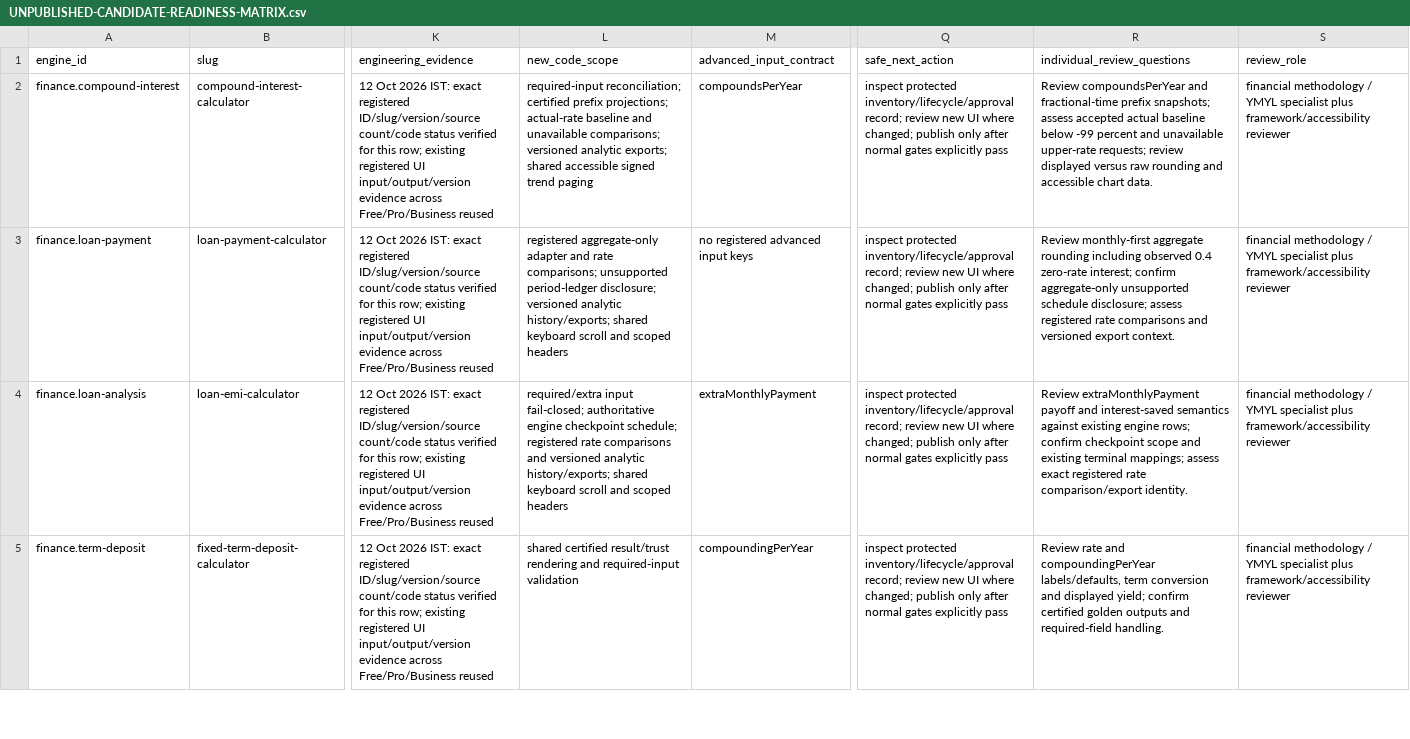
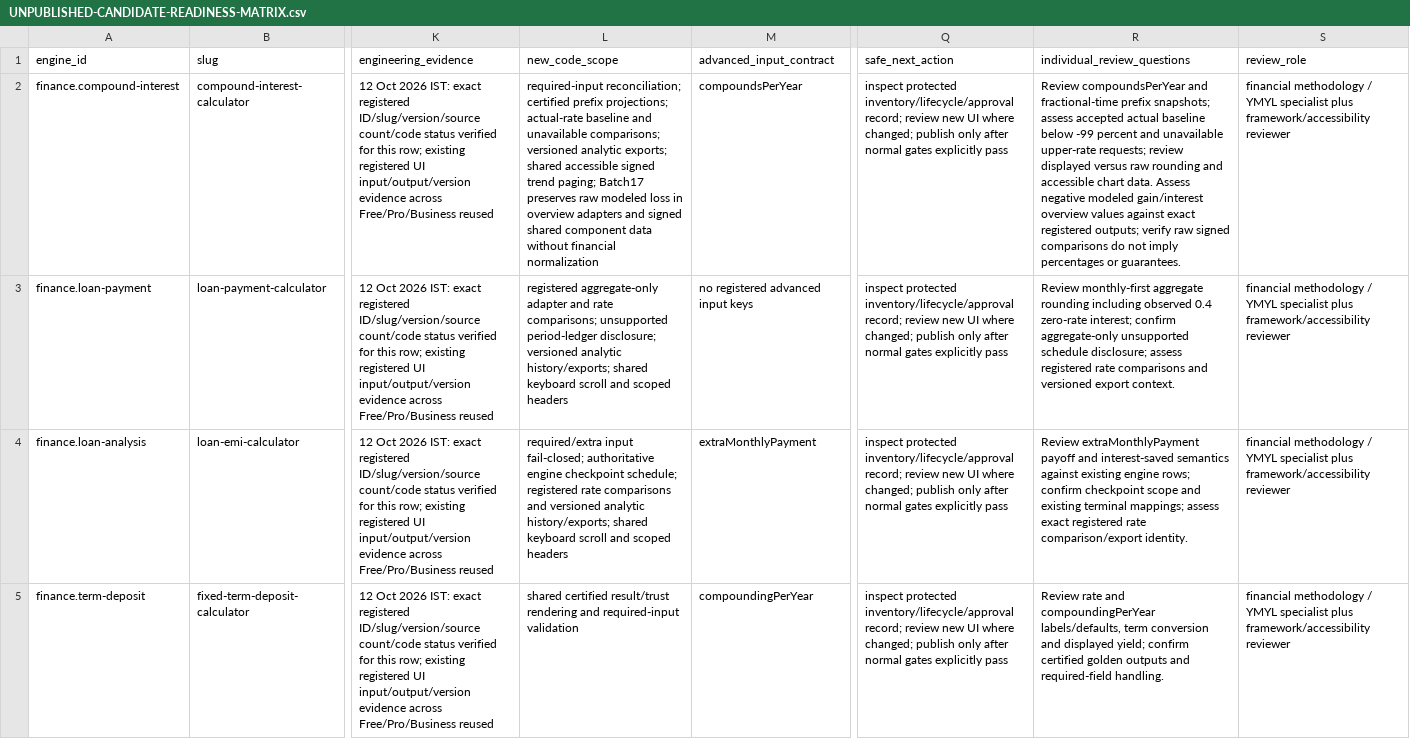
Before and after one commit to subvicco12/calcumint.com, a CSV file: docs/UNPUBLISHED-CANDIDATE-READINESS-MATRIX.csv, drawn as a sheet; only a part is shown, gaps mark what is left out; the diff covers the shown part only; the diff names each change by its address in the sheet, - before the commit and + after, or states it on an @@ line.

Commit message:
Preserve modeled losses and truthful shared reference visuals

```diff
--- a/docs/UNPUBLISHED-CANDIDATE-READINESS-MATRIX.csv
+++ b/docs/UNPUBLISHED-CANDIDATE-READINESS-MATRIX.csv
-L2 (new_code_scope): …signed trend paging
+L2 (new_code_scope): …signed trend paging; Batch17 preserves raw modeled loss in overview adapters and signed shared component data without financial normalization
-R2 (individual_review_questions): …chart data.
+R2 (individual_review_questions): …chart data. Assess negative modeled gain/interest overview values against exact registered outputs; verify raw signed comparisons do not imply percentages or guarantees.
```
Also changed, not shown: 2 edited cells elsewhere in this file, 11 other files.
